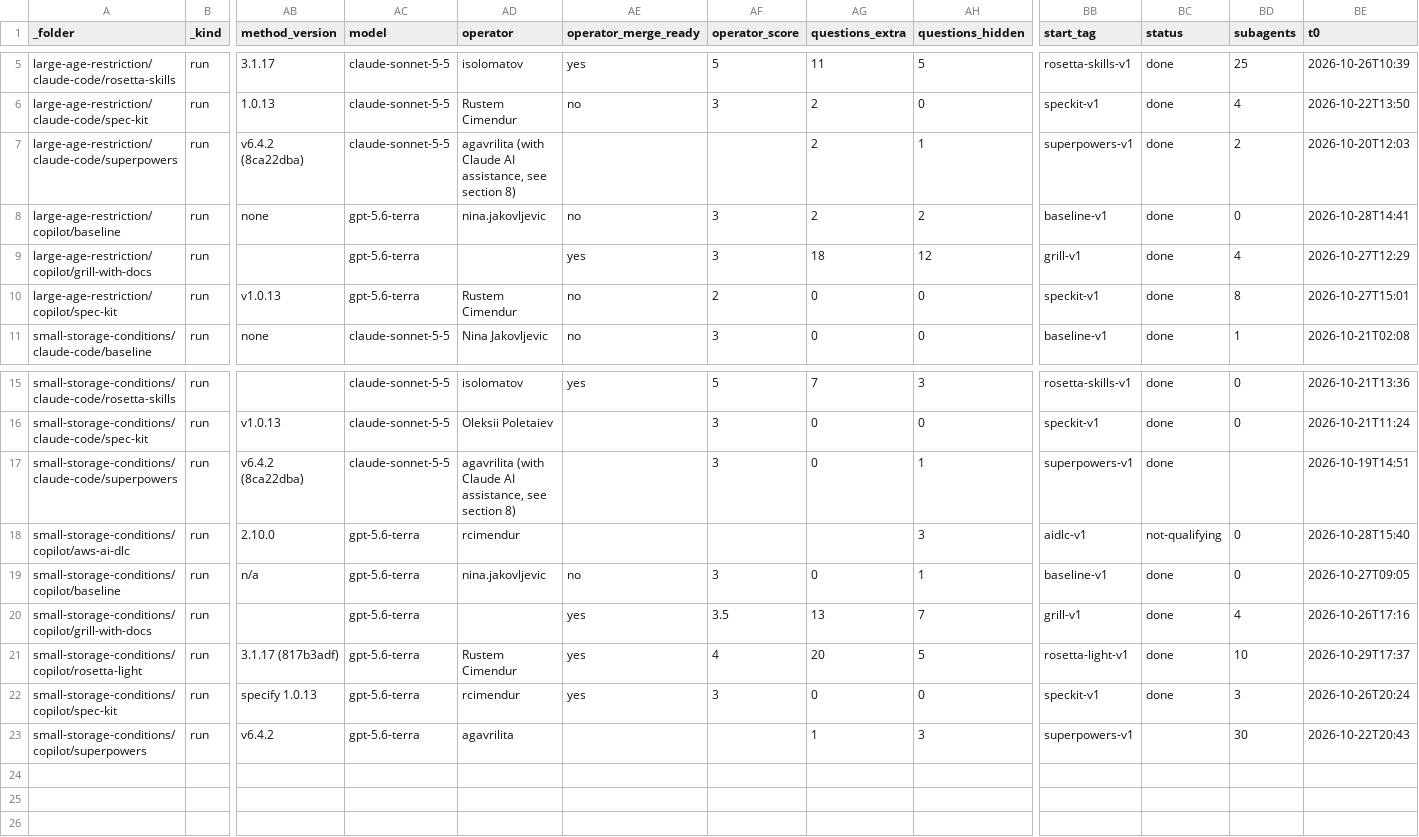
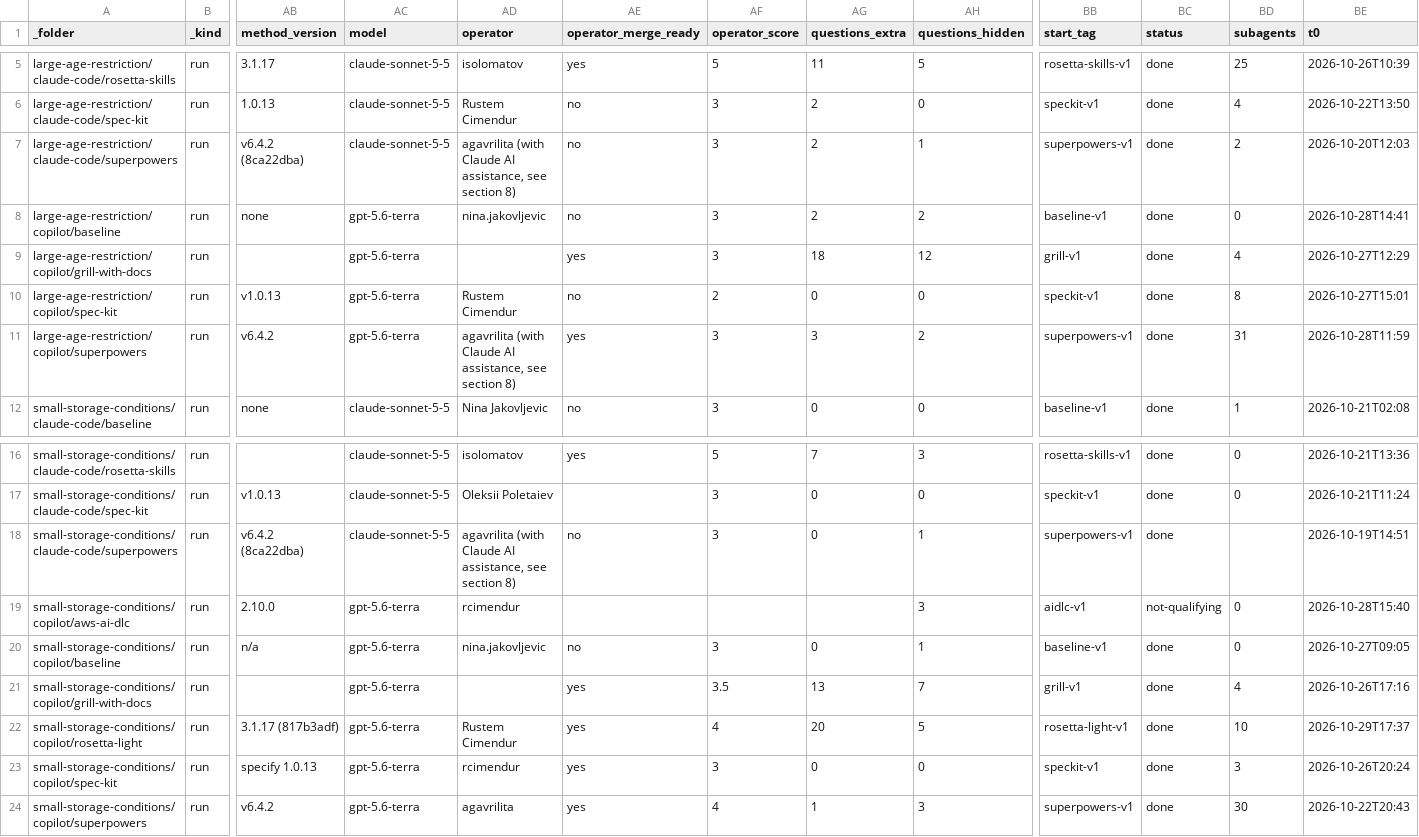
Before and after one commit to griddynamics/rosetta, a CSV file: rosetta-benchmarks/saleor/reports/runs.csv, drawn as a sheet; only a part is shown, gaps mark what is left out; addresses are those after the commit; rows hold the shown columns only; the diff names each change by its address in the sheet, - before the commit and + after, or states it on an @@ line.

```diff
--- a/rosetta-benchmarks/saleor/reports/runs.csv
+++ b/rosetta-benchmarks/saleor/reports/runs.csv
-AE7 (operator_merge_ready): (empty)
+AE7 (operator_merge_ready): no
-AF7 (operator_score): (empty)
+AF7 (operator_score): 3
+row 11: large-age-restriction/copilot/superpowers | run | v6.4.2 | gpt-5.6-terra | agavrilita (with Claude AI assistance, see section 8) | yes | 3 | 3 | 2 | superpowers-v1 | done | 31 | 2026-10-28T11:59
-AE18 (operator_merge_ready): (empty)
+AE18 (operator_merge_ready): no
-AE24 (operator_merge_ready): (empty)
+AE24 (operator_merge_ready): yes
-AF24 (operator_score): (empty)
+AF24 (operator_score): 4
-BC24 (status): (empty)
+BC24 (status): done
```
Also changed, not shown: 1 other file.
